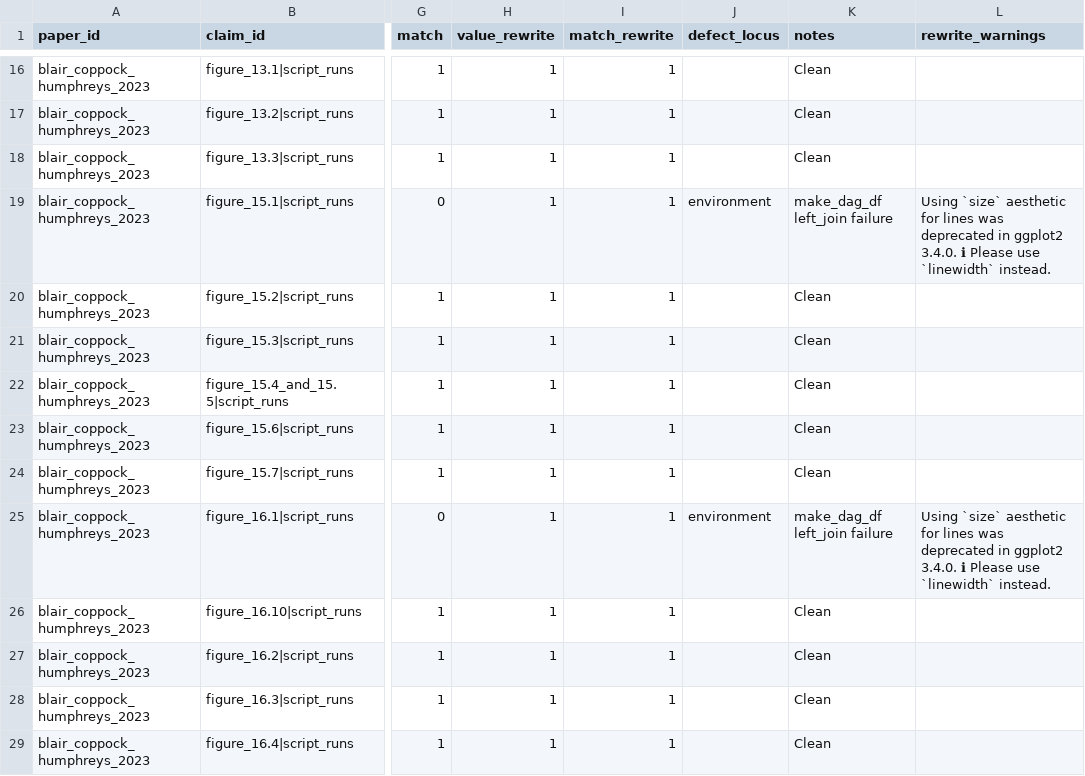
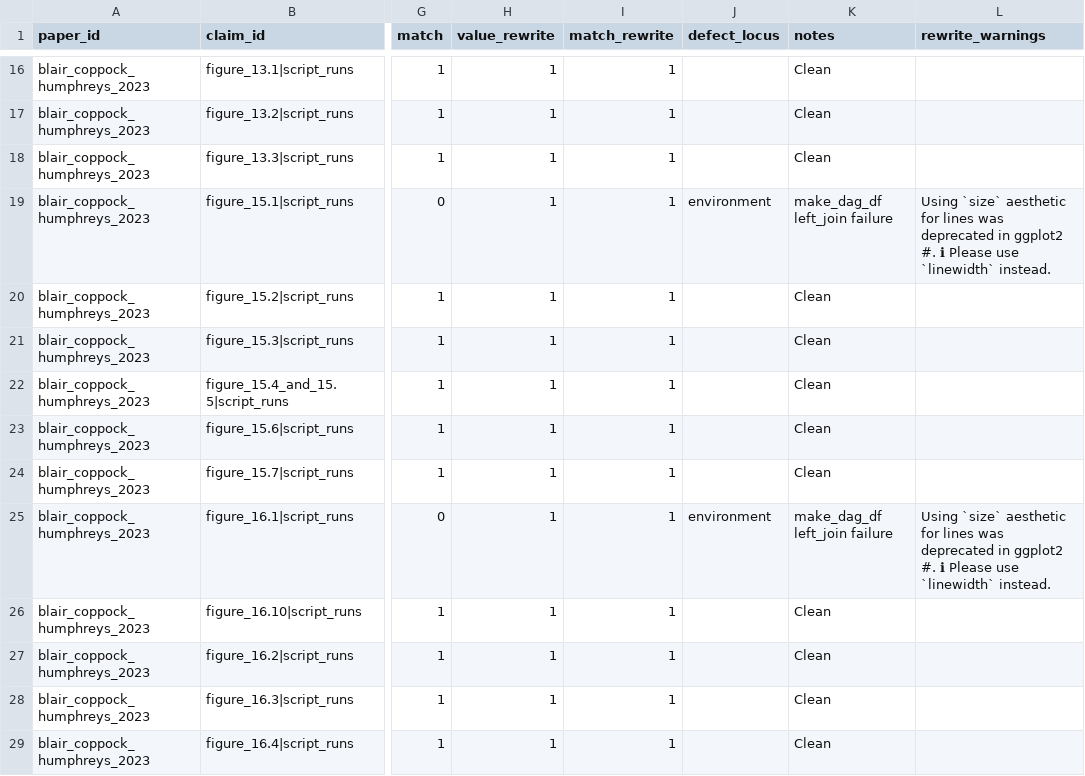
Before and after one commit to active-maintenance-aec/blair_coppock_humphreys_2023, a CSV file: ground_truth/blair_coppock_humphreys_2023_ground_truth.csv, drawn as a sheet; only a part is shown, gaps mark what is left out; the diff covers the shown part only; the diff names each change by its address in the sheet, - before the commit and + after, or states it on an @@ line.

```diff
--- a/ground_truth/blair_coppock_humphreys_2023_ground_truth.csv
+++ b/ground_truth/blair_coppock_humphreys_2023_ground_truth.csv
-L19 (rewrite_warnings): …in ggplot2 3.4.0. ℹ Please…
+L19 (rewrite_warnings): …in ggplot2 #. ℹ Please…
-L25 (rewrite_warnings): …in ggplot2 3.4.0. ℹ Please…
+L25 (rewrite_warnings): …in ggplot2 #. ℹ Please…
```
Also changed, not shown: 42 edited cells elsewhere in this file, 1 other file.
